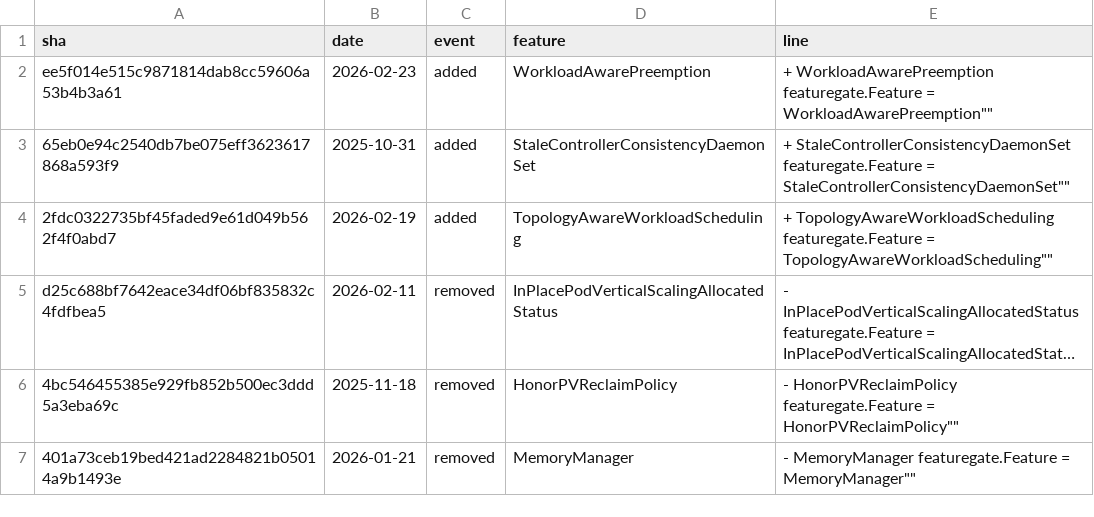
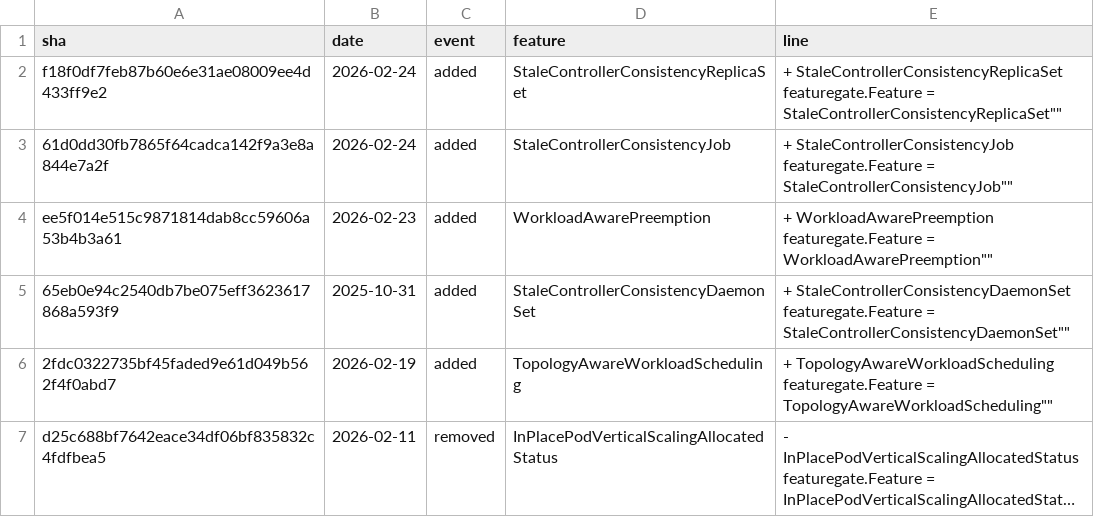
Before and after one commit to ternava/detog, a CSV file: static/data/feature_gates_events.csv, drawn as a sheet; only a part is shown; the shorter side is filled out with more unchanged rows; long unchanged cells end in ….

```diff
--- a/static/data/feature_gates_events.csv
+++ b/static/data/feature_gates_events.csv
@@ -1,2 +1,4 @@
 sha,date,event,feature,line
+f18f0df7feb87b60e6e31ae08009ee4d433ff9e2,2026-02-24,added,StaleControllerConsistencyReplicaSet,"+	StaleControllerConsistencyReplicaSet featuregate.Feature = "StaleControllerConsistencyReplicaSet""
+61d0dd30fb7865f64cadca142f9a3e8a844e7a2f,2026-02-24,added,StaleControllerConsistencyJob,"+	StaleControllerConsistencyJob featuregate.Feature = "StaleControllerConsistencyJob""
 ee5f014e515c9871814dab8cc59606a53b4b3a61,2026-02-23,added,WorkloadAwarePreemption,"+	WorkloadAwarePreemption featuregate.Feature = "WorkloadAwarePreemption""
```
